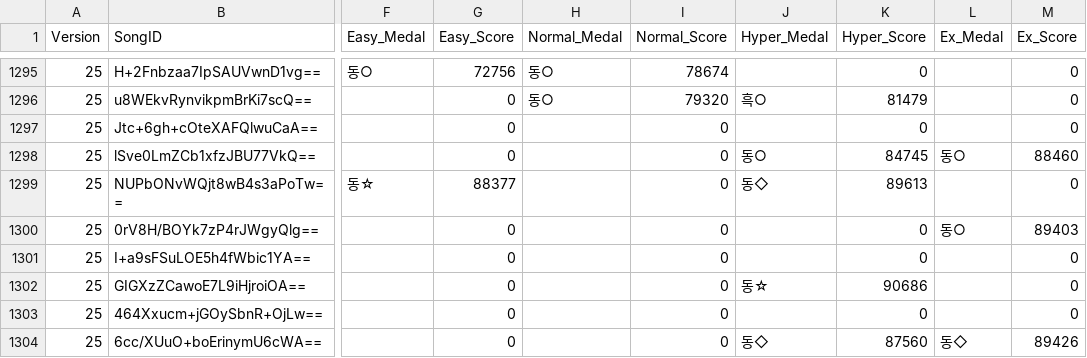
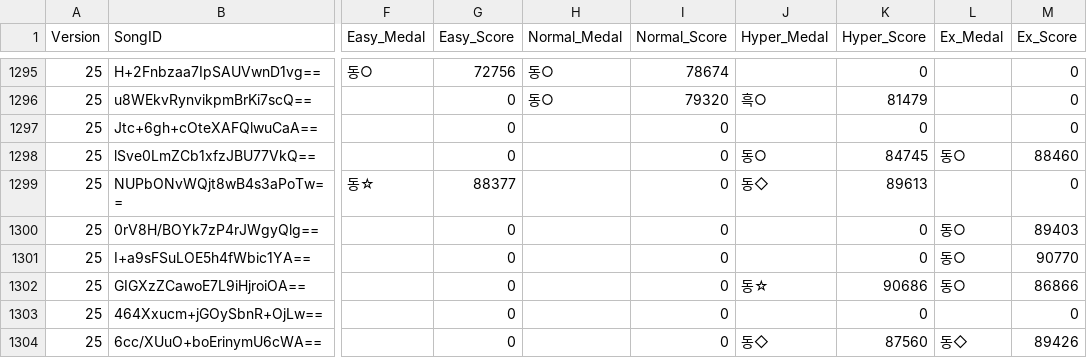
Before and after one commit to betapa/popn_total, a CSV file: popn_score_scraper/popn_playdata_jf.csv, drawn as a sheet; only a part is shown, gaps mark what is left out; the diff covers the shown part only; the diff names each change by its address in the sheet, - before the commit and + after, or states it on an @@ line.

Commit message:
Update JF play data (2026. 10. 26.) - 1879 songs

```diff
--- a/popn_score_scraper/popn_playdata_jf.csv
+++ b/popn_score_scraper/popn_playdata_jf.csv
-L1301:L1302 (Ex_Medal): (empty)
+L1301:L1302 (Ex_Medal): 동○
-M1301 (Ex_Score): 0
+M1301 (Ex_Score): 90770
-M1302 (Ex_Score): 0
+M1302 (Ex_Score): 86866
```
Also changed, not shown: 1 added row and 92 edited cells elsewhere in this file.
